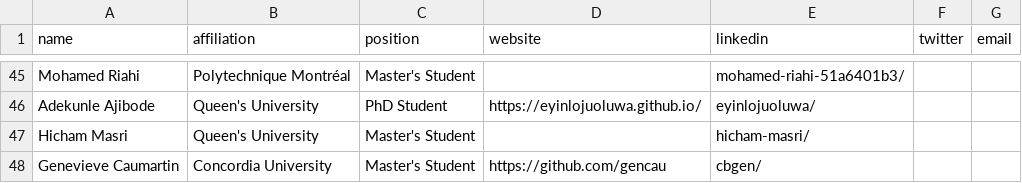
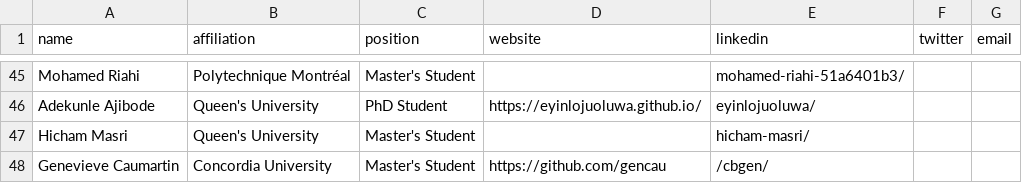
Before and after one commit to create-se4ai/website, a CSV file: team/students.csv, drawn as a sheet; only a part is shown, gaps mark what is left out.

Commit message:
Update students.csv

```diff
--- a/team/students.csv
+++ b/team/students.csv
@@ -47,2 +47,2 @@ Adekunle Ajibode,Queen's University,PhD Student,https://eyinlojuoluwa.github.io/
 Hicham Masri,Queen's University,Master's Student,,hicham-masri/,,
-Genevieve Caumartin,Concordia University,Master's Student,https://github.com/gencau,cbgen/,,
+Genevieve Caumartin,Concordia University,Master's Student,https://github.com/gencau,/cbgen/,,
```
